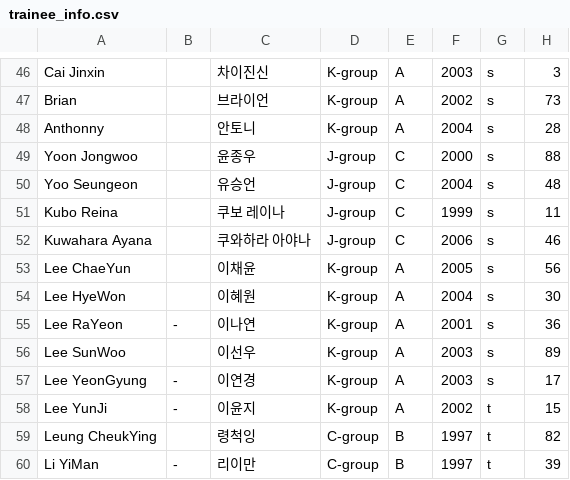
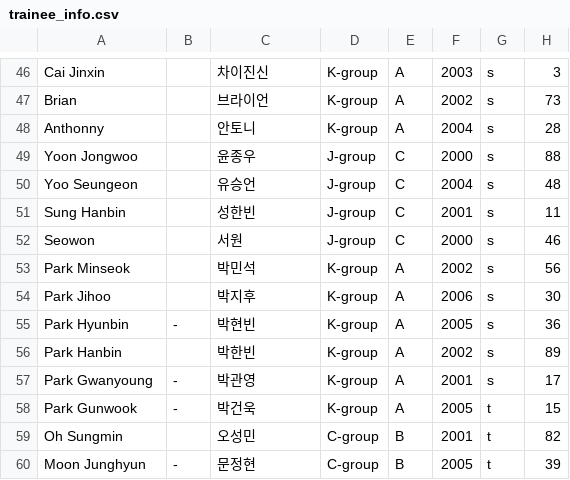
Before and after one commit to boysplanet9/boysplanet, a CSV file: trainee_info.csv, drawn as a sheet; only a part is shown, gaps mark what is left out; the diff covers the shown part only.

Commit message:
Update trainee_info.csv

```diff
--- a/trainee_info.csv
+++ b/trainee_info.csv
@@ -50,11 +50,11 @@
 "Yoo Seungeon","","유승언","J-group","C","2004","s","48"
-"Kubo Reina","","쿠보 레이나","J-group","C","1999","s","11"
-"Kuwahara Ayana","","쿠와하라 아야나","J-group","C","2006","s","46"
-"Lee ChaeYun","","이채윤","K-group","A","2005","s","56"
-"Lee HyeWon","","이혜원","K-group","A","2004","s","30"
-"Lee RaYeon","-","이나연","K-group","A","2001","s","36"
-"Lee SunWoo","","이선우","K-group","A","2003","s","89"
-"Lee YeonGyung","-","이연경","K-group","A","2003","s","17"
-"Lee YunJi","-","이윤지","K-group","A","2002","t","15"
-"Leung CheukYing","","령척잉","C-group","B","1997","t","82"
-"Li YiMan","-","리이만","C-group","B","1997","t","39"
+"Sung Hanbin","","성한빈","J-group","C","2001","s","11"
+"Seowon","","서원","J-group","C","2000","s","46"
+"Park Minseok","","박민석","K-group","A","2002","s","56"
+"Park Jihoo","","박지후","K-group","A","2006","s","30"
+"Park Hyunbin","-","박현빈","K-group","A","2005","s","36"
+"Park Hanbin","","박한빈","K-group","A","2002","s","89"
+"Park Gwanyoung","-","박관영","K-group","A","2001","s","17"
+"Park Gunwook","-","박건욱","K-group","A","2005","t","15"
+"Oh Sungmin","","오성민","C-group","B","2001","t","82"
+"Moon Junghyun","-","문정현","C-group","B","2005","t","39"
```
Also changed, not shown: 4 removed rows and 101 edited cells elsewhere in this file.
